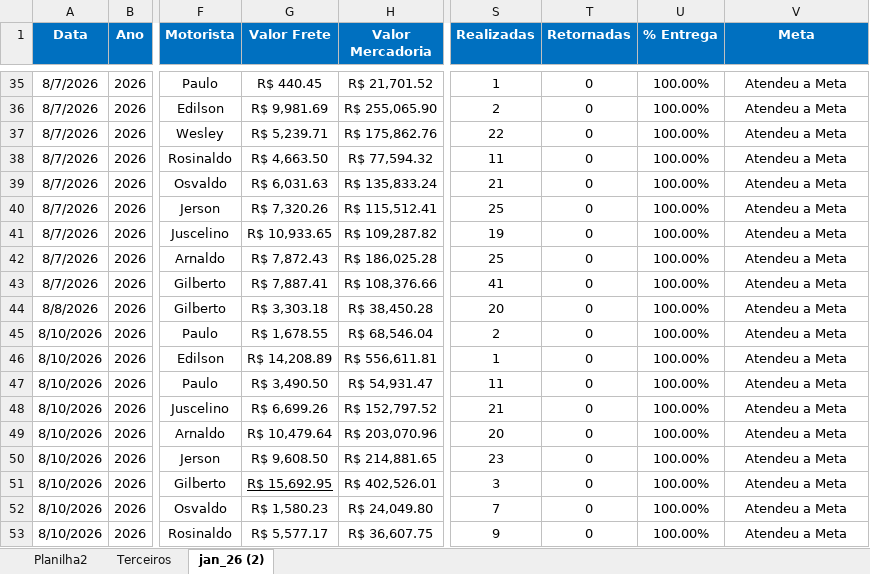
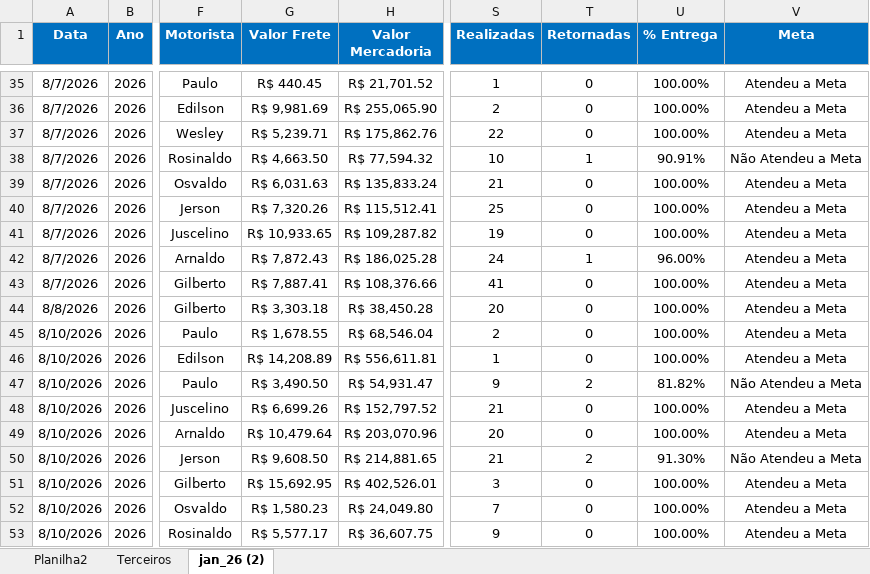
Before and after one commit to Manoel-Diger/saida_veiculo_bel, an Excel workbook: Saida_BEL.xlsx, sheet jan_26 (2), drawn as a sheet; only a part is shown, gaps mark what is left out; values as stored, in another font and other column widths than the file's, no borders; conditional formats and table styles not drawn; the diff covers the shown part only; the diff names each change by its address in the sheet, - before the commit and + after, or states it on an @@ line.

```diff
--- a/Saida_BEL.xlsx (sheet jan_26 (2))
+++ b/Saida_BEL.xlsx (sheet jan_26 (2))
-S38 (Realizadas): 11
+S38 (Realizadas): 10
-T38 (Retornadas): 0
+T38 (Retornadas): 1
-U38 (% Entrega): 100.00%
+U38 (% Entrega): 90.91%
-V38 (Meta): Atendeu a Meta
+V38 (Meta): Não Atendeu a Meta
-S42 (Realizadas): 25
+S42 (Realizadas): 24
-T42 (Retornadas): 0
+T42 (Retornadas): 1
-U42 (% Entrega): 100.00%
+U42 (% Entrega): 96.00%
-S47 (Realizadas): 11
+S47 (Realizadas): 9
-T47 (Retornadas): 0
+T47 (Retornadas): 2
-U47 (% Entrega): 100.00%
+U47 (% Entrega): 81.82%
-V47 (Meta): Atendeu a Meta
+V47 (Meta): Não Atendeu a Meta
-S50 (Realizadas): 23
+S50 (Realizadas): 21
-T50 (Retornadas): 0
+T50 (Retornadas): 2
-U50 (% Entrega): 100.00%
+U50 (% Entrega): 91.30%
-V50 (Meta): Atendeu a Meta
+V50 (Meta): Não Atendeu a Meta
-G51 underline: on
+G51 underline: off
```
Also changed, not shown: 11 added rows, 9 edited cells and cell formats elsewhere in this sheet, sheet Terceiros, formulas that keep their value, 3 other files.
